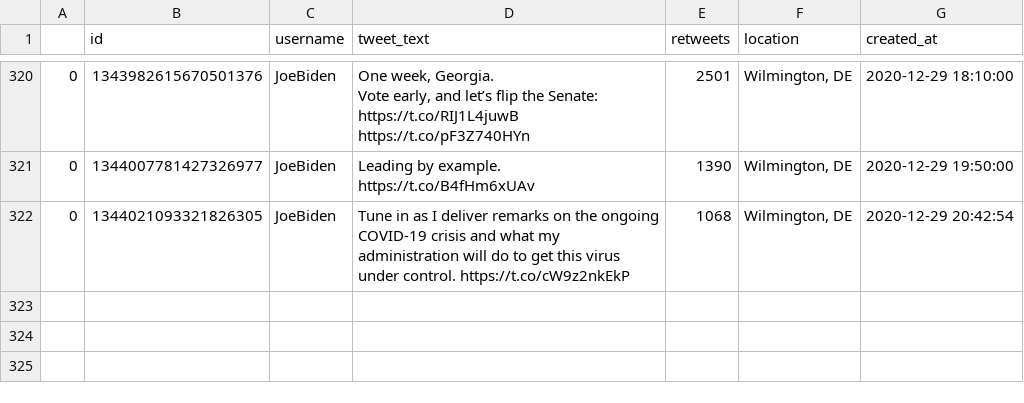
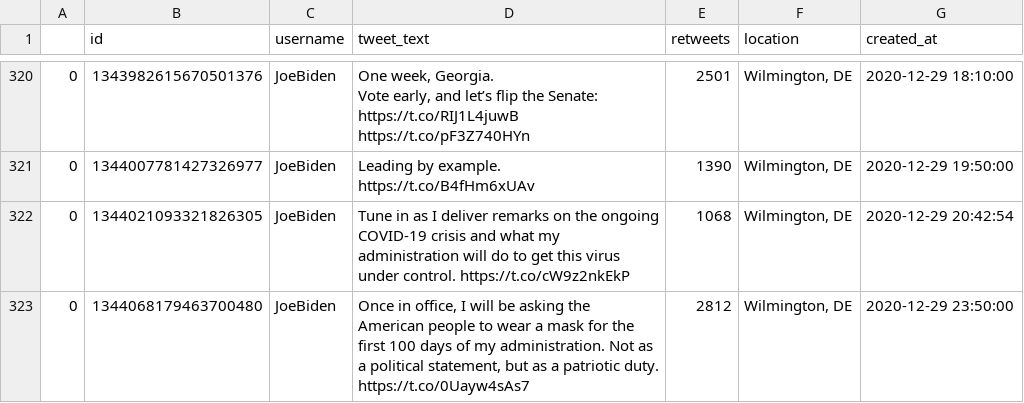
Before and after one commit to joshkraft/daily-candidate-tweets, a CSV file: data/JoeBiden/data.csv, drawn as a sheet; only a part is shown, gaps mark what is left out; the diff names each change by its address in the sheet, - before the commit and + after, or states it on an @@ line.

Commit message:
Latest data: Wed Dec 30 00:52:24 UTC 2020

```diff
--- a/data/JoeBiden/data.csv
+++ b/data/JoeBiden/data.csv
+row 323: 0 | 1344068179463700480 | JoeBiden | Once in office, I will be asking the American people to wear a mask for the first 100 days of my administration. Not as a political statement, but as a patriotic duty. https://t.co/0Uayw4sAs7 | 2812 | Wilmington, DE | 2020-12-29 23:50:00
```
Also changed, not shown: 1 other file.
